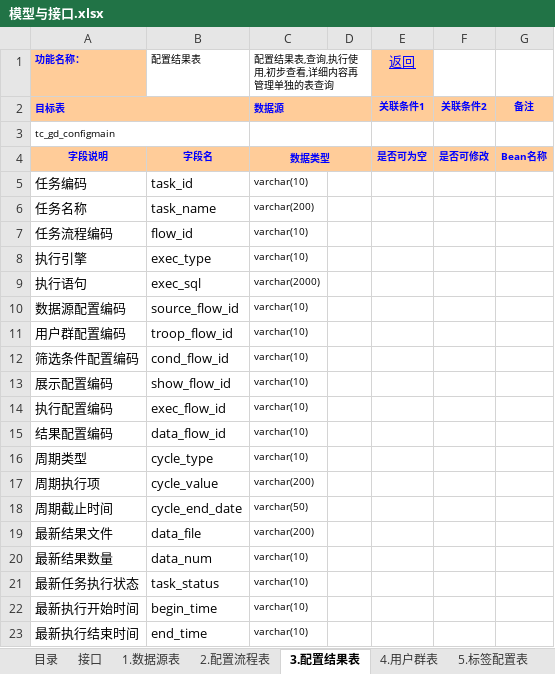
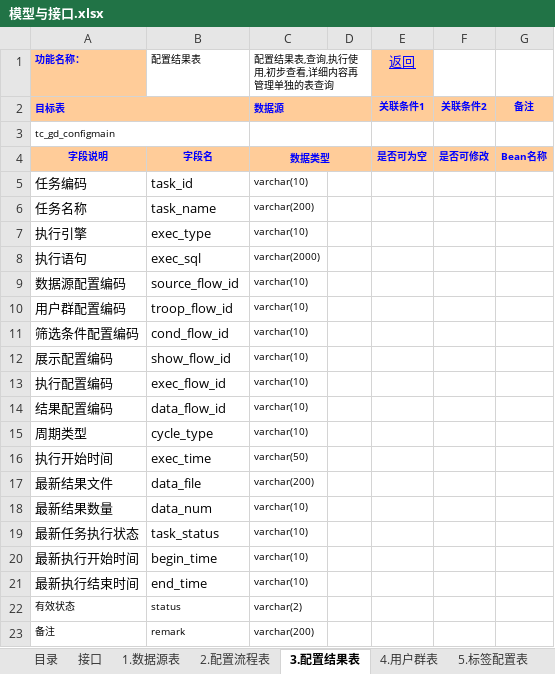
Before and after one commit to whyisee/get-data, an Excel workbook: getdata/doc/模型与接口.xlsx, sheet 3.配置结果表, drawn as a sheet; only a part is shown; the shorter side is filled out with more unchanged rows; values as stored, in another font and other column widths than the file's, no borders; removed rows and columns are numbered as before the commit, all else as after; the diff names each change by its address in the sheet, - before the commit and + after, or states it on an @@ line.

```diff
--- a/getdata/doc/模型与接口.xlsx (sheet 3.配置结果表)
+++ b/getdata/doc/模型与接口.xlsx (sheet 3.配置结果表)
-row 7: 任务流程编码 | flow_id | varchar(10)
-row 17: 周期执行项 | cycle_value | varchar(200)
-row 18: 周期截止时间 | cycle_end_date | varchar(50)
+row 16: 执行开始时间 | exec_time | varchar(50)
```
Also changed, not shown: 14 other files.
